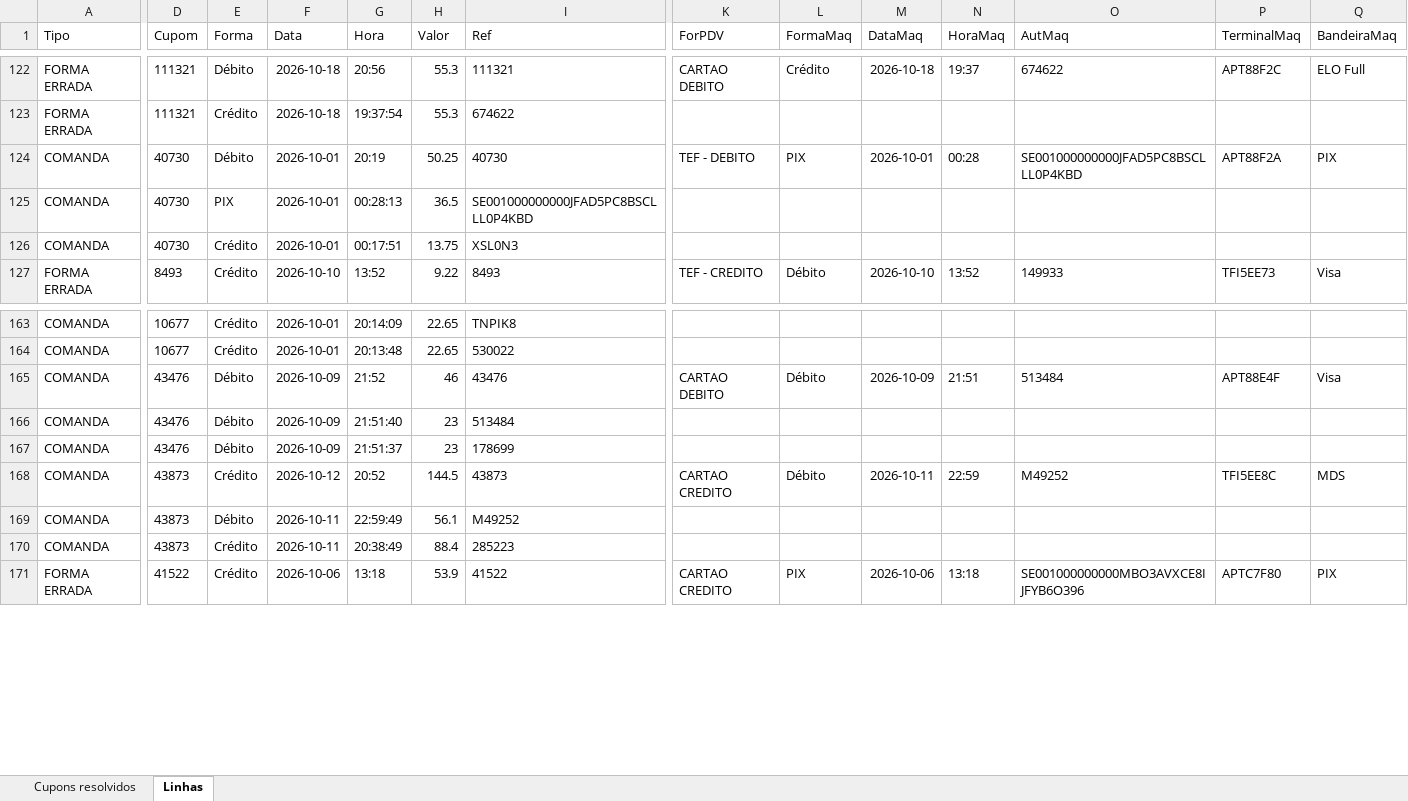
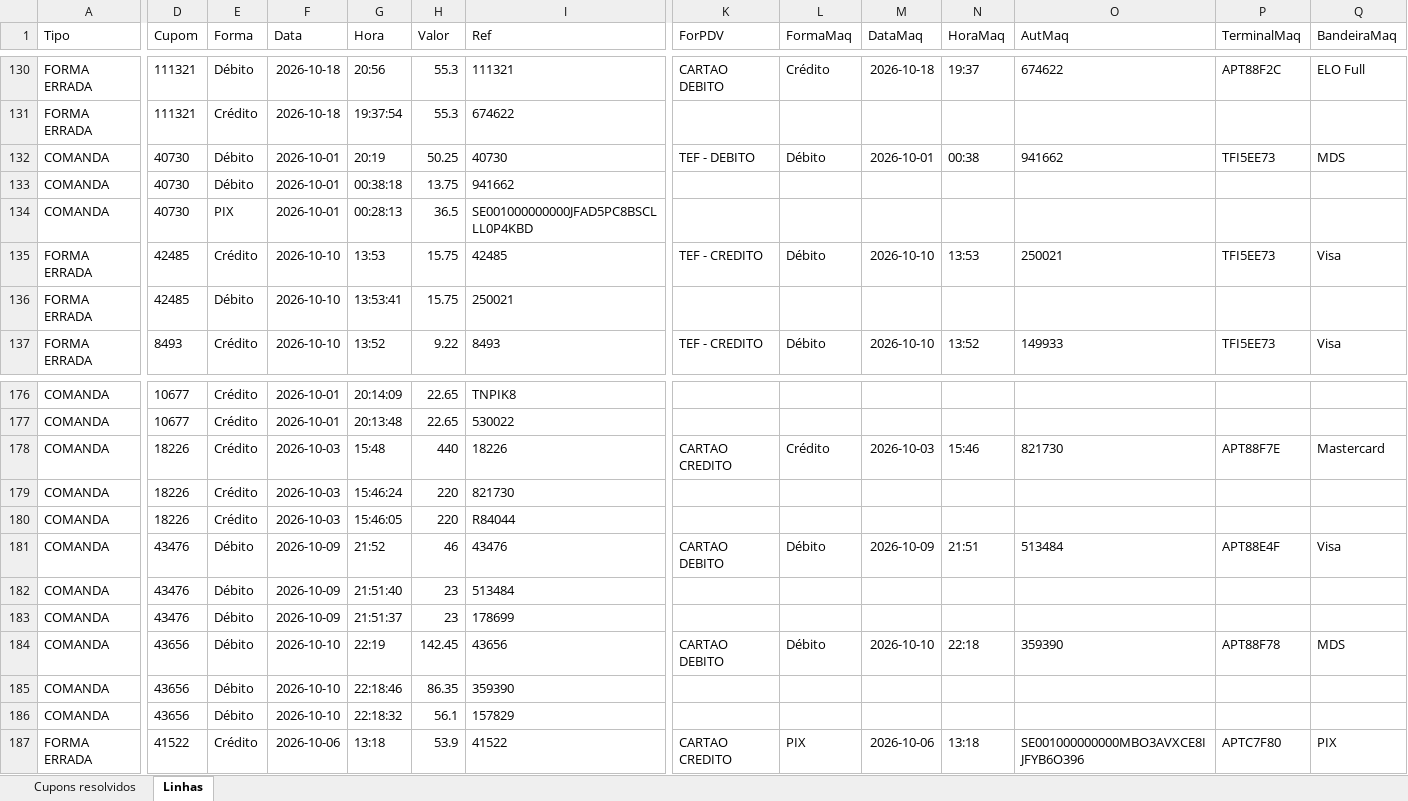
Before and after one commit to hylaryfarias/conciliacao-diaria, an Excel workbook: saida/concilia_cupom.xlsx, sheet Linhas, drawn as a sheet; only a part is shown, gaps mark what is left out; values as stored, in another font and other column widths than the file's, no borders; removed rows and columns are numbered as before the commit, all else as after; rows hold the shown columns only; the diff covers the shown part only; the diff names each change by its address in the sheet, - before the commit and + after, or states it on an @@ line.

```diff
--- a/saida/concilia_cupom.xlsx (sheet Linhas)
+++ b/saida/concilia_cupom.xlsx (sheet Linhas)
-L132 (FormaMaq): PIX
+L132 (FormaMaq): Débito
-N132 (HoraMaq): 00:28
+N132 (HoraMaq): 00:38
-O132 (AutMaq): SE001000000000JFAD5PC8BSCLLL0P4KBD
+O132 (AutMaq): 941662
-P132 (TerminalMaq): APT88F2A
+P132 (TerminalMaq): TFI5EE73
-Q132 (BandeiraMaq): PIX
+Q132 (BandeiraMaq): MDS
+row 133: COMANDA | 40730 | Débito | 2026-10-01 | 00:38:18 | 13.75 | 941662
-row 126: COMANDA | 40730 | Crédito | 2026-10-01 | 00:17:51 | 13.75 | XSL0N3
+row 135: FORMA ERRADA | 42485 | Crédito | 2026-10-10 | 13:53 | 15.75 | 42485 | TEF - CREDITO | Débito | 2026-10-10 | 13:53 | 250021 | TFI5EE73 | Visa
+row 136: FORMA ERRADA | 42485 | Débito | 2026-10-10 | 13:53:41 | 15.75 | 250021
+row 178: COMANDA | 18226 | Crédito | 2026-10-03 | 15:48 | 440 | 18226 | CARTAO CREDITO | Crédito | 2026-10-03 | 15:46 | 821730 | APT88F7E | Mastercard
+row 179: COMANDA | 18226 | Crédito | 2026-10-03 | 15:46:24 | 220 | 821730
+row 180: COMANDA | 18226 | Crédito | 2026-10-03 | 15:46:05 | 220 | R84044
-D184:D186 (Cupom): 43873
+D184:D186 (Cupom): 43656
-E184 (Forma): Crédito
+E184 (Forma): Débito
-F184 (Data): 2026-10-12
+F184 (Data): 2026-10-10
-G184 (Hora): 20:52
+G184 (Hora): 22:19
-H184 (Valor): 144.5
+H184 (Valor): 142.45
-I184 (Ref): 43873
+I184 (Ref): 43656
-K184 (ForPDV): CARTAO CREDITO
+K184 (ForPDV): CARTAO DEBITO
-M184 (DataMaq): 2026-10-11
+M184 (DataMaq): 2026-10-10
-N184 (HoraMaq): 22:59
+N184 (HoraMaq): 22:18
-O184 (AutMaq): M49252
+O184 (AutMaq): 359390
-P184 (TerminalMaq): TFI5EE8C
+P184 (TerminalMaq): APT88F78
-F185:F186 (Data): 2026-10-11
+F185:F186 (Data): 2026-10-10
-G185 (Hora): 22:59:49
+G185 (Hora): 22:18:46
-H185 (Valor): 56.1
+H185 (Valor): 86.35
-I185 (Ref): M49252
+I185 (Ref): 359390
-E186 (Forma): Crédito
+E186 (Forma): Débito
-G186 (Hora): 20:38:49
+G186 (Hora): 22:18:32
-H186 (Valor): 88.4
+H186 (Valor): 56.1
-I186 (Ref): 285223
+I186 (Ref): 157829
```
Also changed, not shown: 11 added rows and 10 edited cells elsewhere in this sheet, sheet Cupons resolvidos, saida/concilia_pix_2026-09-30_a_2026-10-20.xlsx, saida/concilia_pix_banco_2026-10-01_a_2026-10-18.xlsx, 16 other files.
